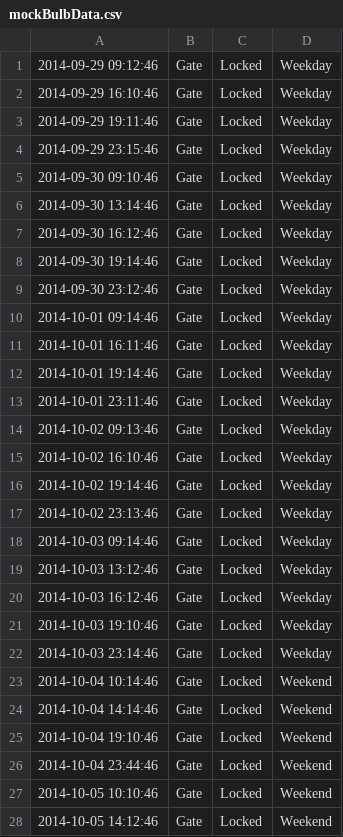
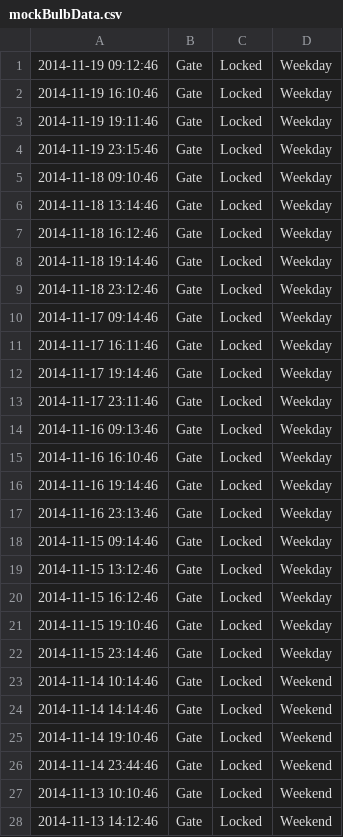
Before and after one commit to startlingnaveen/WekaServer, a CSV file: mockBulbData.csv, drawn as a sheet; only a part is shown; the diff covers the shown part only.

```diff
--- a/mockBulbData.csv
+++ b/mockBulbData.csv
@@ -1,28 +1,28 @@
-2014-09-29 09:12:46, "Gate", "Locked", Weekday
-2014-09-29 16:10:46, "Gate", "Locked", Weekday
-2014-09-29 19:11:46, "Gate", "Locked", Weekday
-2014-09-29 23:15:46, "Gate", "Locked", Weekday
-2014-09-30 09:10:46, "Gate", "Locked", Weekday
-2014-09-30 13:14:46, "Gate", "Locked", Weekday
-2014-09-30 16:12:46, "Gate", "Locked", Weekday
-2014-09-30 19:14:46, "Gate", "Locked", Weekday
-2014-09-30 23:12:46, "Gate", "Locked", Weekday
-2014-10-01 09:14:46, "Gate", "Locked", Weekday
-2014-10-01 16:11:46, "Gate", "Locked", Weekday
-2014-10-01 19:14:46, "Gate", "Locked", Weekday
-2014-10-01 23:11:46, "Gate", "Locked", Weekday
-2014-10-02 09:13:46, "Gate", "Locked", Weekday
-2014-10-02 16:10:46, "Gate", "Locked", Weekday
-2014-10-02 19:14:46, "Gate", "Locked", Weekday
-2014-10-02 23:13:46, "Gate", "Locked", Weekday
-2014-10-03 09:14:46, "Gate", "Locked", Weekday
-2014-10-03 13:12:46, "Gate", "Locked", Weekday
-2014-10-03 16:12:46, "Gate", "Locked", Weekday
-2014-10-03 19:10:46, "Gate", "Locked", Weekday
-2014-10-03 23:14:46, "Gate", "Locked", Weekday
-2014-10-04 10:14:46, "Gate", "Locked", Weekend
-2014-10-04 14:14:46, "Gate", "Locked", Weekend
-2014-10-04 19:10:46, "Gate", "Locked", Weekend
-2014-10-04 23:44:46, "Gate", "Locked", Weekend
-2014-10-05 10:10:46, "Gate", "Locked", Weekend
-2014-10-05 14:12:46, "Gate", "Locked", Weekend
+2014-11-19 09:12:46, "Gate", "Locked", Weekday
+2014-11-19 16:10:46, "Gate", "Locked", Weekday
+2014-11-19 19:11:46, "Gate", "Locked", Weekday
+2014-11-19 23:15:46, "Gate", "Locked", Weekday
+2014-11-18 09:10:46, "Gate", "Locked", Weekday
+2014-11-18 13:14:46, "Gate", "Locked", Weekday
+2014-11-18 16:12:46, "Gate", "Locked", Weekday
+2014-11-18 19:14:46, "Gate", "Locked", Weekday
+2014-11-18 23:12:46, "Gate", "Locked", Weekday
+2014-11-17 09:14:46, "Gate", "Locked", Weekday
+2014-11-17 16:11:46, "Gate", "Locked", Weekday
+2014-11-17 19:14:46, "Gate", "Locked", Weekday
+2014-11-17 23:11:46, "Gate", "Locked", Weekday
+2014-11-16 09:13:46, "Gate", "Locked", Weekday
+2014-11-16 16:10:46, "Gate", "Locked", Weekday
+2014-11-16 19:14:46, "Gate", "Locked", Weekday
+2014-11-16 23:13:46, "Gate", "Locked", Weekday
+2014-11-15 09:14:46, "Gate", "Locked", Weekday
+2014-11-15 13:12:46, "Gate", "Locked", Weekday
+2014-11-15 16:12:46, "Gate", "Locked", Weekday
+2014-11-15 19:10:46, "Gate", "Locked", Weekday
+2014-11-15 23:14:46, "Gate", "Locked", Weekday
+2014-11-14 10:14:46, "Gate", "Locked", Weekend
+2014-11-14 14:14:46, "Gate", "Locked", Weekend
+2014-11-14 19:10:46, "Gate", "Locked", Weekend
+2014-11-14 23:44:46, "Gate", "Locked", Weekend
+2014-11-13 10:10:46, "Gate", "Locked", Weekend
+2014-11-13 14:12:46, "Gate", "Locked", Weekend
```
Also changed, not shown: 3 edited cells elsewhere in this file, 6 other files.
